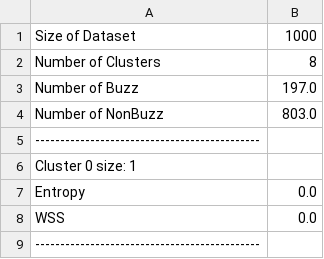
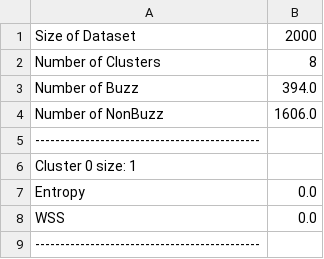
Before and after one commit to Austhyma/DataMining_Project, a CSV file: groupAverage8Clusters-results.csv, drawn as a sheet; only a part is shown; the diff covers the shown part only.

Commit message:
Results

```diff
--- a/groupAverage8Clusters-results.csv
+++ b/groupAverage8Clusters-results.csv
@@ -1,5 +1,5 @@
-Size of Dataset, 1000
+Size of Dataset, 2000
 Number of Clusters, 8
-Number of Buzz, 197.0
-Number of NonBuzz, 803.0
+Number of Buzz, 394.0
+Number of NonBuzz, 1606.0
 ---------------------------------------------
```
Also changed, not shown: 3 added rows, 3 removed rows, 1 moved row and 13 edited cells elsewhere in this file, groupAverage2Clusters-results.csv, groupAverage4Clusters-results.csv, 14 other files.
